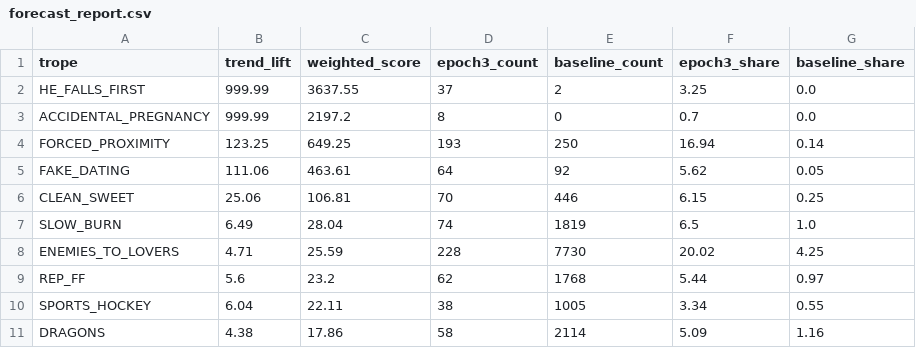
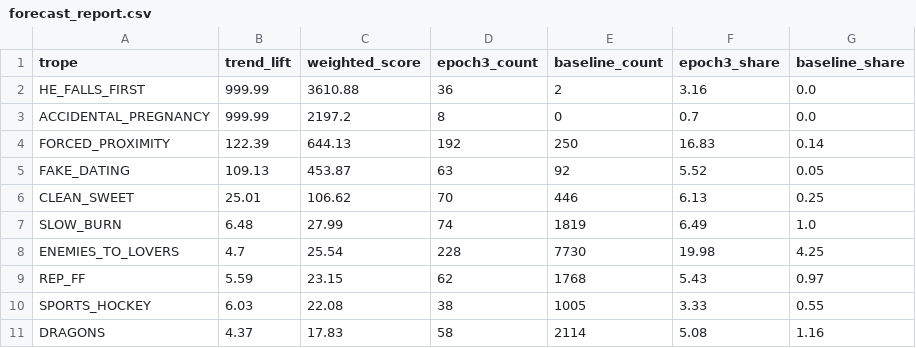
Before and after one commit to mariah32p/threnne-analytics, a CSV file: data/exports/forecast_report.csv, drawn as a sheet; only a part is shown; the diff covers the shown part only.

```diff
--- a/data/exports/forecast_report.csv
+++ b/data/exports/forecast_report.csv
@@ -1,11 +1,11 @@
 trope,trend_lift,weighted_score,epoch3_count,baseline_count,epoch3_share,baseline_share
-HE_FALLS_FIRST,999.99,3637.55,37,2,3.25,0.0
+HE_FALLS_FIRST,999.99,3610.88,36,2,3.16,0.0
 ACCIDENTAL_PREGNANCY,999.99,2197.2,8,0,0.7,0.0
-FORCED_PROXIMITY,123.25,649.25,193,250,16.94,0.14
-FAKE_DATING,111.06,463.61,64,92,5.62,0.05
-CLEAN_SWEET,25.06,106.81,70,446,6.15,0.25
-SLOW_BURN,6.49,28.04,74,1819,6.5,1.0
-ENEMIES_TO_LOVERS,4.71,25.59,228,7730,20.02,4.25
-REP_FF,5.6,23.2,62,1768,5.44,0.97
-SPORTS_HOCKEY,6.04,22.11,38,1005,3.34,0.55
-DRAGONS,4.38,17.86,58,2114,5.09,1.16
+FORCED_PROXIMITY,122.39,644.13,192,250,16.83,0.14
+FAKE_DATING,109.13,453.87,63,92,5.52,0.05
+CLEAN_SWEET,25.01,106.62,70,446,6.13,0.25
+SLOW_BURN,6.48,27.99,74,1819,6.49,1.0
+ENEMIES_TO_LOVERS,4.7,25.54,228,7730,19.98,4.25
+REP_FF,5.59,23.15,62,1768,5.43,0.97
+SPORTS_HOCKEY,6.03,22.08,38,1005,3.33,0.55
+DRAGONS,4.37,17.83,58,2114,5.08,1.16
```
Also changed, not shown: 2 added rows, 2 removed rows and 80 edited cells elsewhere in this file, data/exports/forecast_stacks_report.csv, data/exports/unmapped_shelves.csv, 2 other files.
